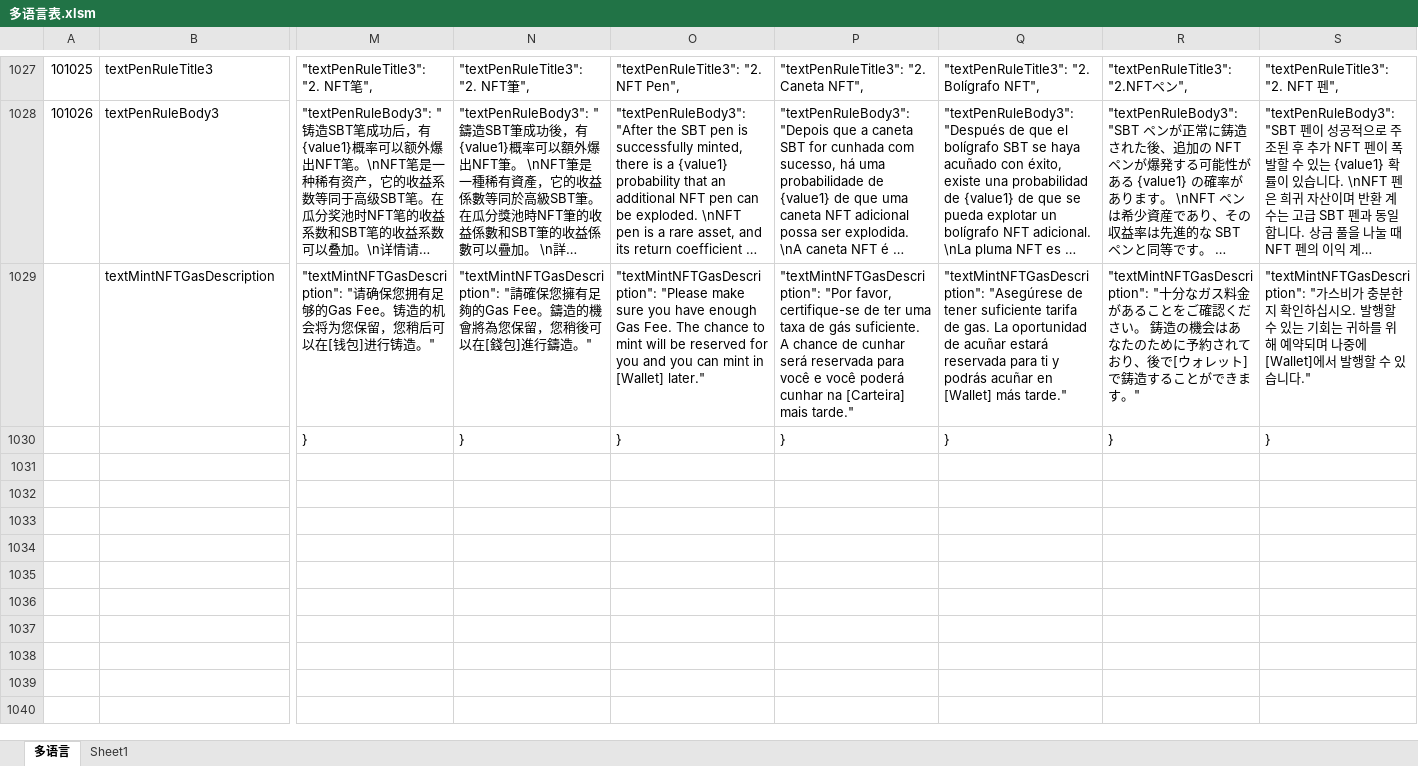
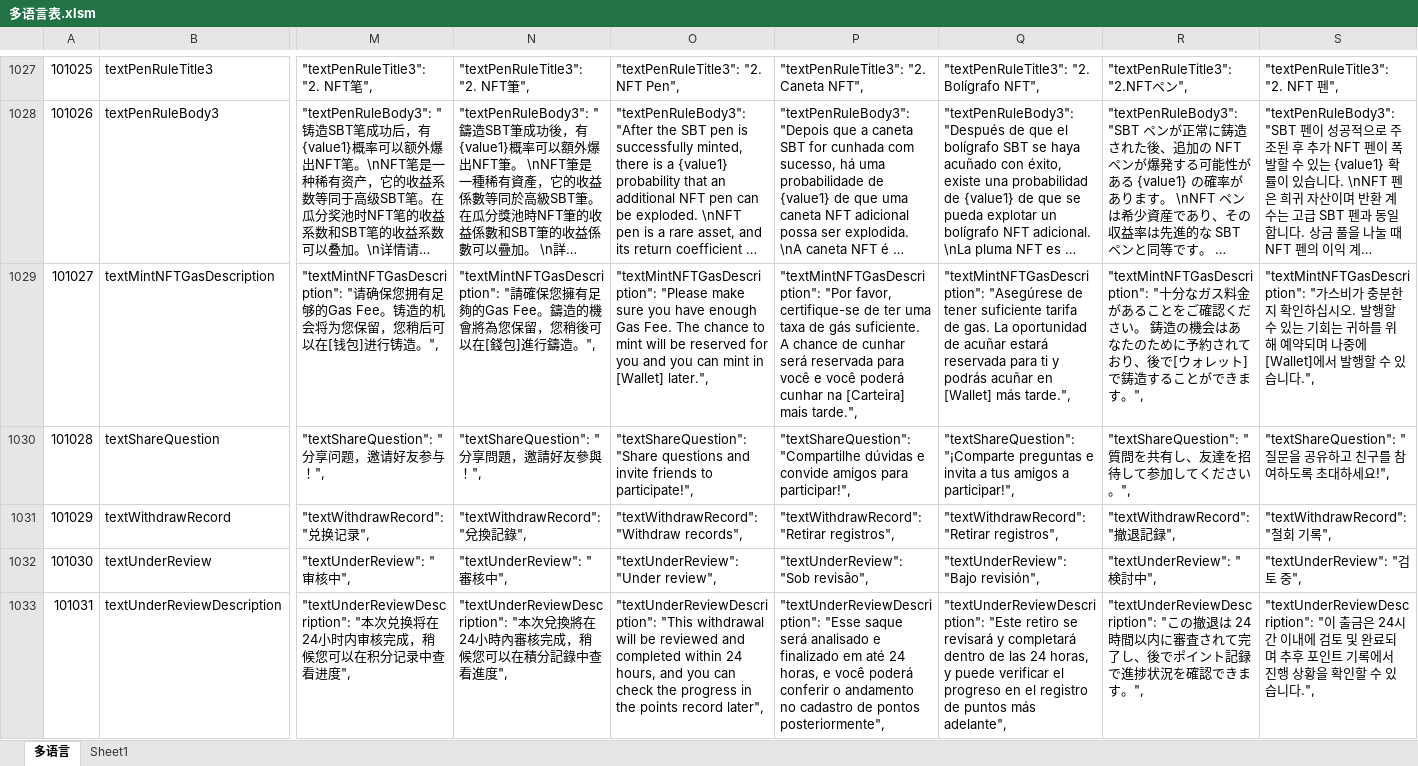
Before and after one commit to liujianyu57/socrates-lang, an Excel workbook: 多语言表.xlsm, sheet 多语言, drawn as a sheet; only a part is shown, gaps mark what is left out; the shorter side is filled out with more unchanged rows; long unchanged cells end in …; values as stored, in another font and other column widths than the file's, no borders; charts and pictures and conditional formats not drawn; rows hold the shown columns only; the diff covers the shown part only; the diff names each change by its address in the sheet, - before the commit and + after, or states it on an @@ line.

```diff
--- a/多语言表.xlsm (sheet 多语言)
+++ b/多语言表.xlsm (sheet 多语言)
@@ column A renumbered in row 1029 @@
-M1029: …行铸造。"
+M1029: …行铸造。",
-N1029: …行鑄造。"
+N1029: …行鑄造。",
-O1029: …in [Wallet] later."
+O1029: …in [Wallet] later.",
-P1029: …[Carteira] mais tarde."
+P1029: …[Carteira] mais tarde.",
-Q1029: …[Wallet] más tarde."
+Q1029: …[Wallet] más tarde.",
-R1029: …きます。"
+R1029: …きます。",
-S1029: …있습니다."
+S1029: …있습니다.",
+row 1030: 101028 | textShareQuestion | "textShareQuestion": "分享问题，邀请好友参与！", | "textShareQuestion": "分享問題，邀請好友參與！", | "textShareQuestion": "Share questions and invite friends to participate!", | "textShareQuestion": "Compartilhe dúvidas e convide amigos para participar!", | "textShareQuestion": "¡Comparte preguntas e invita a tus amigos a participar!", | "textShareQuestion": "質問を共有し、友達を招待して参加してください。", | "textShareQuestion": "질문을 공유하고 친구를 참여하도록 초대하세요!",
+row 1031: 101029 | textWithdrawRecord | "textWithdrawRecord": "兑换记录", | "textWithdrawRecord": "兌換記錄", | "textWithdrawRecord": "Withdraw records", | "textWithdrawRecord": "Retirar registros", | "textWithdrawRecord": "Retirar registros", | "textWithdrawRecord": "撤退記録", | "textWithdrawRecord": "철회 기록",
+row 1032: 101030 | textUnderReview | "textUnderReview": "审核中", | "textUnderReview": "審核中", | "textUnderReview": "Under review", | "textUnderReview": "Sob revisão", | "textUnderReview": "Bajo revisión", | "textUnderReview": "検討中", | "textUnderReview": "검토 중",
+row 1033: 101031 | textUnderReviewDescription | "textUnderReviewDescription": "本次兑换将在24小时内审核完成，稍候您可以在积分记录中查看进度", | "textUnderReviewDescription": "本次兌換將在24小時內審核完成，稍候您可以在積分記錄中查看進度", | "textUnderReviewDescription": "This withdrawal will be reviewed and completed within 24 hours, and you can check the progress in the points record later", | "textUnderReviewDescription": "Esse saque será analisado e finalizado em até 24 horas, e você poderá conferir o andamento no cadastro de pontos posteriormente", | "textUnderReviewDescription": "Este retiro se revisará y completará dentro de las 24 horas, y puede verificar el progreso en el registro de puntos más adelante", | "textUnderReviewDescription": "この撤退は 24 時間以内に審査されて完了し、後でポイント記録で進捗状況を確認できます。", | "textUnderReviewDescription": "이 출금은 24시간 이내에 검토 및 완료되며 추후 포인트 기록에서 진행 상황을 확인할 수 있습니다.",
```
Also changed, not shown: 4 added rows and 20 edited cells elsewhere in this sheet, 9 other files.
